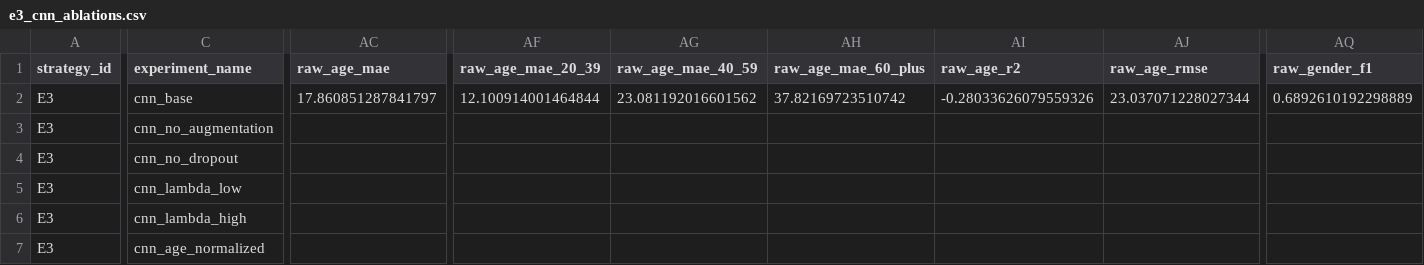
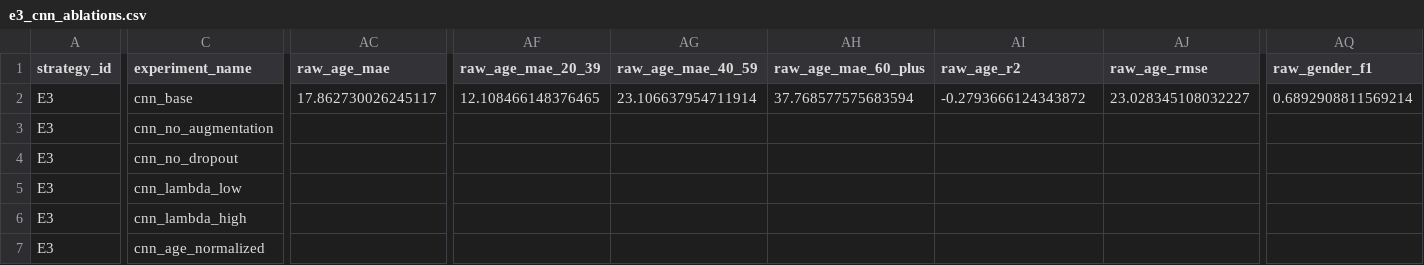
Before and after one commit to NabilHadd/Deep_Learning, a CSV file: Lab_03/artifacts/reports/e3_cnn_ablations.csv, drawn as a sheet; only a part is shown, gaps mark what is left out; the diff covers the shown part only; the diff names each change by its address in the sheet, - before the commit and + after, or states it on an @@ line.

```diff
--- a/Lab_03/artifacts/reports/e3_cnn_ablations.csv
+++ b/Lab_03/artifacts/reports/e3_cnn_ablations.csv
-AC2 (raw_age_mae): 17.860851287841797
+AC2 (raw_age_mae): 17.862730026245117
-AF2 (raw_age_mae_20_39): 12.100914001464844
+AF2 (raw_age_mae_20_39): 12.108466148376465
-AG2 (raw_age_mae_40_59): 23.081192016601562
+AG2 (raw_age_mae_40_59): 23.106637954711914
-AH2 (raw_age_mae_60_plus): 37.82169723510742
+AH2 (raw_age_mae_60_plus): 37.768577575683594
-AI2 (raw_age_r2): -0.28033626079559326
+AI2 (raw_age_r2): -0.2793666124343872
-AJ2 (raw_age_rmse): 23.037071228027344
+AJ2 (raw_age_rmse): 23.028345108032227
-AQ2 (raw_gender_f1): 0.6892610192298889
+AQ2 (raw_gender_f1): 0.6892908811569214
```
Also changed, not shown: 1 edited cell elsewhere in this file, Lab_03/artifacts/reports/all_experiments_comparison.csv, Lab_03/artifacts/reports/e1_classical_ablations.csv, 13 other files.
